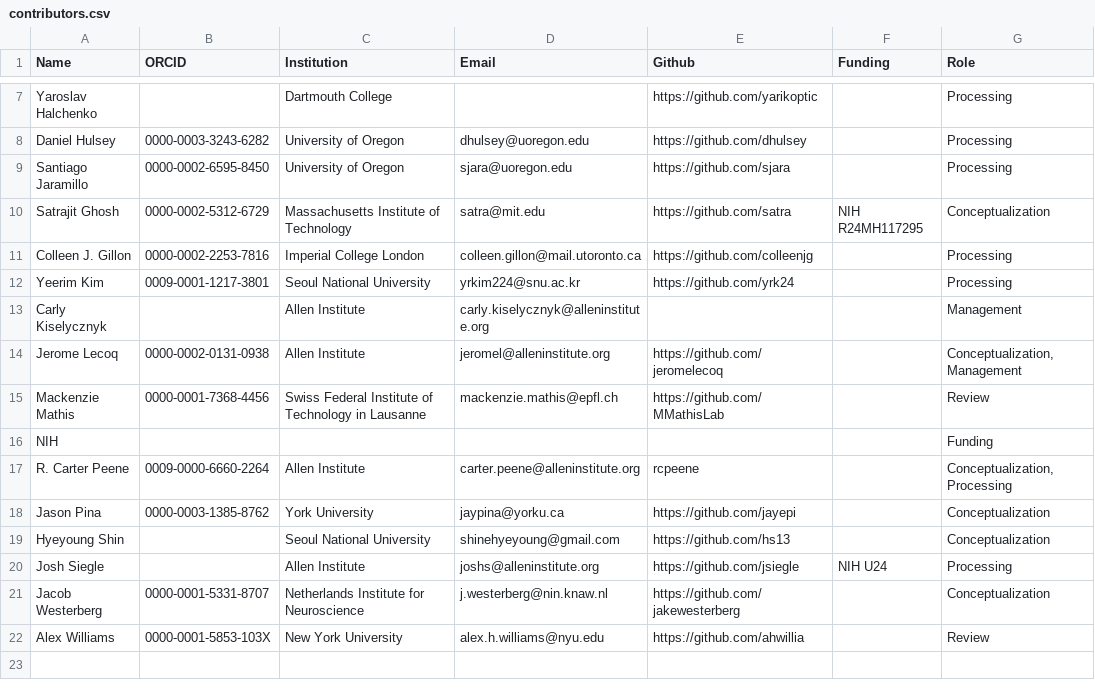
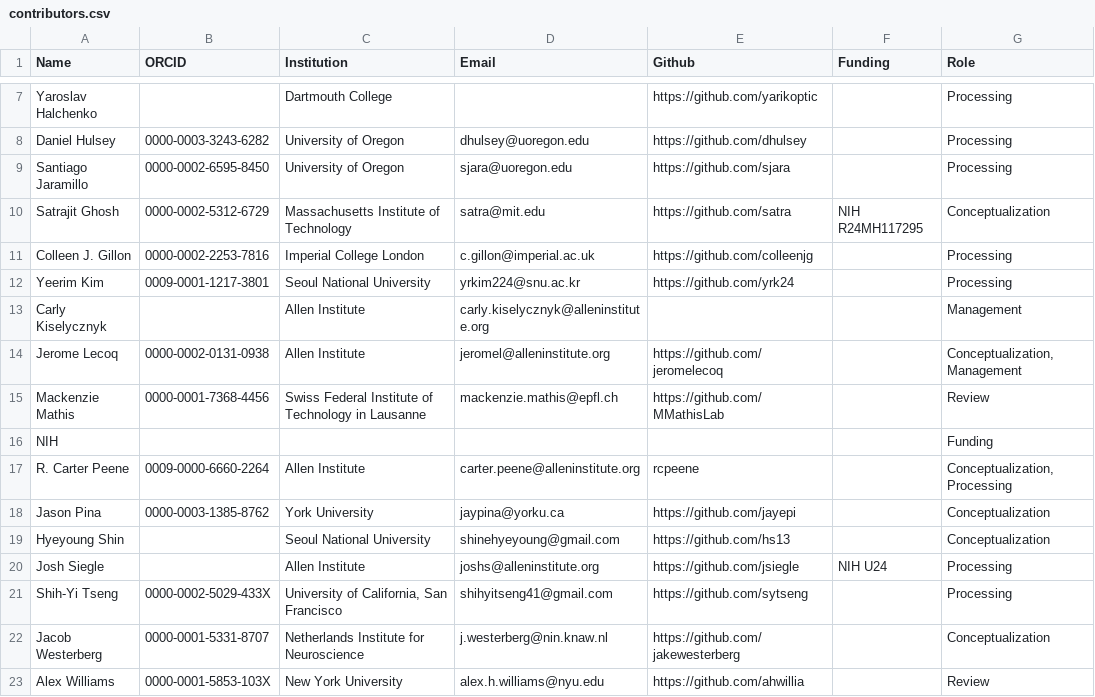
Before and after one commit to AllenInstitute/openscope_databook, a CSV file: data/contributors.csv, drawn as a sheet; only a part is shown, gaps mark what is left out.

Commit message:
add shih-yi tseng to contributors. modify colleens email

```diff
--- a/data/contributors.csv
+++ b/data/contributors.csv
@@ -10,3 +10,3 @@ Santiago Jaramillo,0000-0002-6595-8450,University of Oregon,sjara@uoregon.edu,ht
 Satrajit Ghosh,0000-0002-5312-6729,Massachusetts Institute of Technology,satra@mit.edu,https://github.com/satra,NIH R24MH117295,"Conceptualization"
-Colleen J. Gillon,0000-0002-2253-7816,Imperial College London,colleen.gillon@mail.utoronto.ca,https://github.com/colleenjg,,"Processing"
+Colleen J. Gillon,0000-0002-2253-7816,Imperial College London,c.gillon@imperial.ac.uk,https://github.com/colleenjg,,"Processing"
 Yeerim Kim,0009-0001-1217-3801,Seoul National University,yrkim224@snu.ac.kr,https://github.com/yrk24,,"Processing"
@@ -20,2 +20,3 @@ Hyeyoung Shin,,Seoul National University,shinehyeyoung@gmail.com,https://github.
 Josh Siegle,,Allen Institute,joshs@alleninstitute.org,https://github.com/jsiegle,NIH U24,"Processing"
+Shih-Yi Tseng,0000-0002-5029-433X,"University of California, San Francisco",shihyitseng41@gmail.com,https://github.com/sytseng,,"Processing"
 Jacob Westerberg,0000-0001-5331-8707,Netherlands Institute for Neuroscience,j.westerberg@nin.knaw.nl,https://github.com/jakewesterberg,,"Conceptualization"
```
